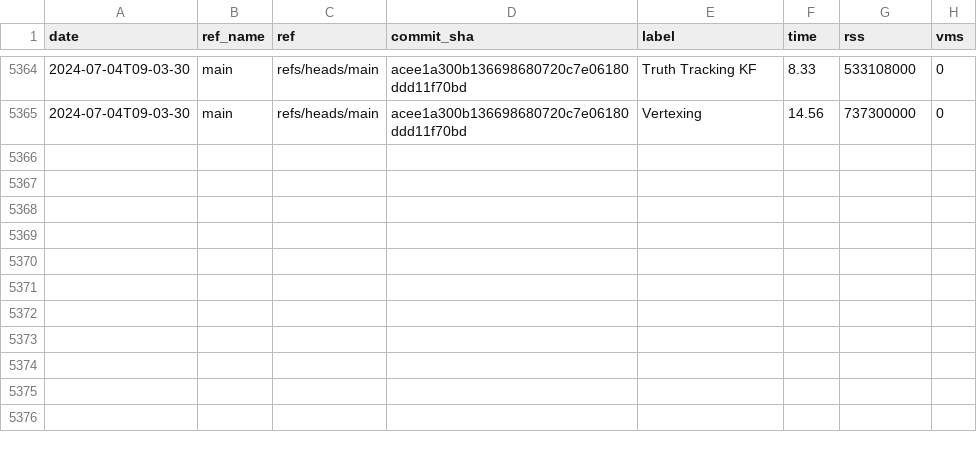
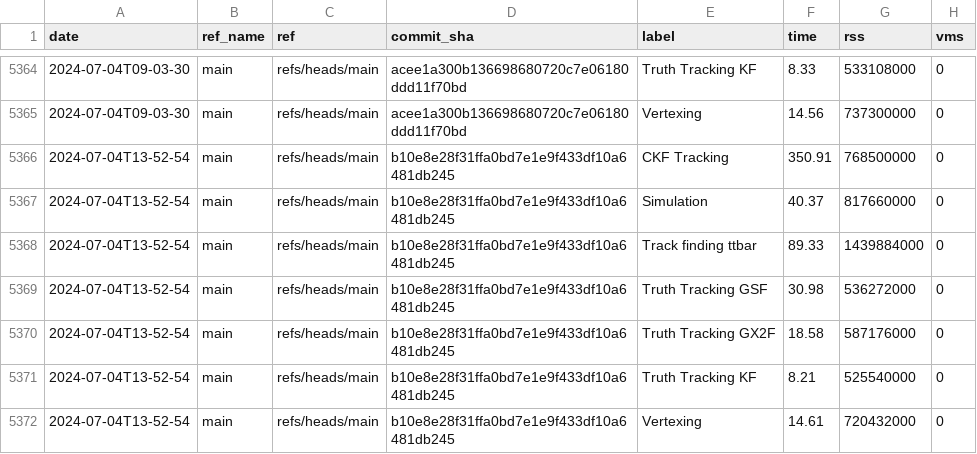
Before and after one commit to acts-project/runtime_metrics, a CSV file: metrics.csv, drawn as a sheet; only a part is shown, gaps mark what is left out; the diff names each change by its address in the sheet, - before the commit and + after, or states it on an @@ line.

```diff
--- a/metrics.csv
+++ b/metrics.csv
+row 5366: 2024-07-04T13-52-54 | main | refs/heads/main | b10e8e28f31ffa0bd7e1e9f433df10a6481db245 | CKF Tracking | 350.91 | 768500000 | 0
+row 5367: 2024-07-04T13-52-54 | main | refs/heads/main | b10e8e28f31ffa0bd7e1e9f433df10a6481db245 | Simulation | 40.37 | 817660000 | 0
+row 5368: 2024-07-04T13-52-54 | main | refs/heads/main | b10e8e28f31ffa0bd7e1e9f433df10a6481db245 | Track finding ttbar | 89.33 | 1439884000 | 0
+row 5369: 2024-07-04T13-52-54 | main | refs/heads/main | b10e8e28f31ffa0bd7e1e9f433df10a6481db245 | Truth Tracking GSF | 30.98 | 536272000 | 0
+row 5370: 2024-07-04T13-52-54 | main | refs/heads/main | b10e8e28f31ffa0bd7e1e9f433df10a6481db245 | Truth Tracking GX2F | 18.58 | 587176000 | 0
+row 5371: 2024-07-04T13-52-54 | main | refs/heads/main | b10e8e28f31ffa0bd7e1e9f433df10a6481db245 | Truth Tracking KF | 8.21 | 525540000 | 0
+row 5372: 2024-07-04T13-52-54 | main | refs/heads/main | b10e8e28f31ffa0bd7e1e9f433df10a6481db245 | Vertexing | 14.61 | 720432000 | 0
```
